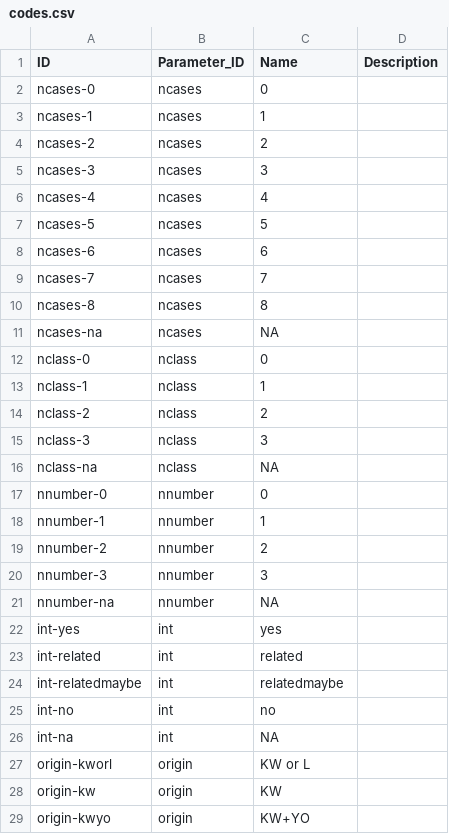
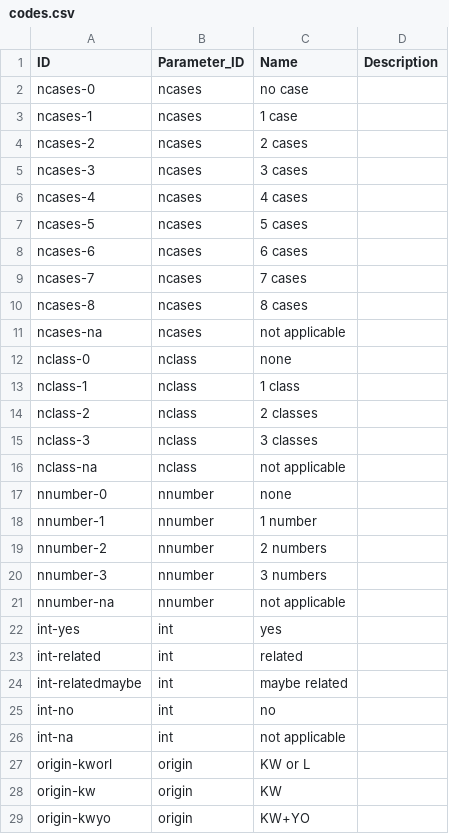
Before and after one commit to haspelmath/audersetinterrog, a CSV file: etc/codes.csv, drawn as a sheet; only a part is shown; the diff covers the shown part only.

Commit message:
Update codes.csv

```diff
--- a/etc/codes.csv
+++ b/etc/codes.csv
@@ -1,27 +1,27 @@
 ID,Parameter_ID,Name,Description
-ncases-0,ncases,0,
-ncases-1,ncases,1,
-ncases-2,ncases,2,
-ncases-3,ncases,3,
-ncases-4,ncases,4,
-ncases-5,ncases,5,
-ncases-6,ncases,6,
-ncases-7,ncases,7,
-ncases-8,ncases,8,
-ncases-na,ncases,NA,
-nclass-0,nclass,0,
-nclass-1,nclass,1,
-nclass-2,nclass,2,
-nclass-3,nclass,3,
-nclass-na,nclass,NA,
-nnumber-0,nnumber,0,
-nnumber-1,nnumber,1,
-nnumber-2,nnumber,2,
-nnumber-3,nnumber,3,
-nnumber-na,nnumber,NA,
+ncases-0,ncases,no case,
+ncases-1,ncases,1 case,
+ncases-2,ncases,2 cases,
+ncases-3,ncases,3 cases,
+ncases-4,ncases,4 cases,
+ncases-5,ncases,5 cases,
+ncases-6,ncases,6 cases,
+ncases-7,ncases,7 cases,
+ncases-8,ncases,8 cases,
+ncases-na,ncases,not applicable,
+nclass-0,nclass,none,
+nclass-1,nclass,1 class,
+nclass-2,nclass,2 classes,
+nclass-3,nclass,3 classes,
+nclass-na,nclass,not applicable,
+nnumber-0,nnumber,none,
+nnumber-1,nnumber,1 number,
+nnumber-2,nnumber,2 numbers,
+nnumber-3,nnumber,3 numbers,
+nnumber-na,nnumber,not applicable,
 int-yes,int,yes,
 int-related,int,related,
-int-relatedmaybe,int,relatedmaybe,
+int-relatedmaybe,int,maybe related,
 int-no,int,no,
-int-na,int,NA,
+int-na,int,not applicable,
 origin-kworl,origin,KW or L,
```
Also changed, not shown: 2 edited cells elsewhere in this file.
